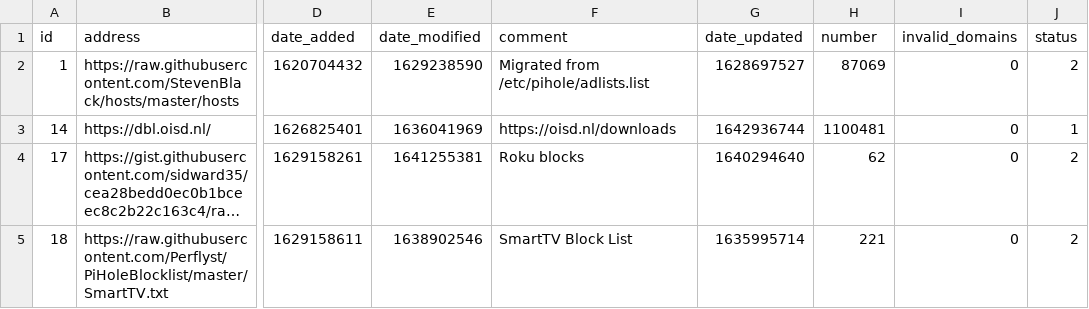
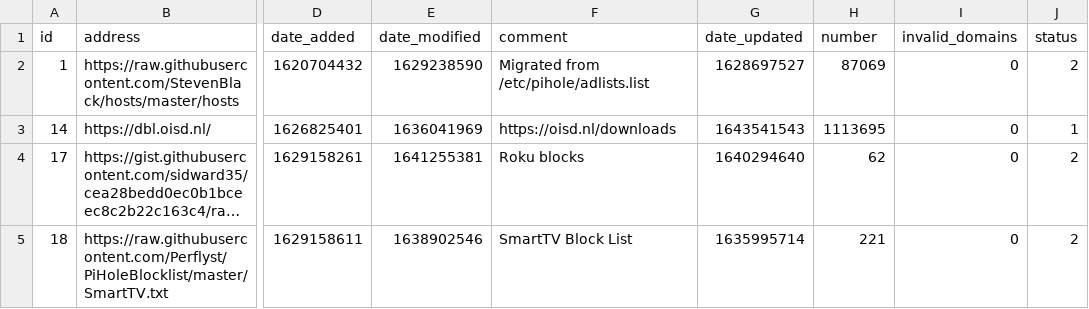
Before and after one commit to dhcpserver/my-pihole-lists, a CSV file: adlist.csv, drawn as a sheet; only a part is shown, gaps mark what is left out; long unchanged cells end in …; the diff names each change by its address in the sheet, - before the commit and + after, or states it on an @@ line.

Commit message:
Updated January 30, 2022  3:28AM

```diff
--- a/adlist.csv
+++ b/adlist.csv
-G3 (date_updated): 1642936744
+G3 (date_updated): 1643541543
-H3 (number): 1100481
+H3 (number): 1113695
```
